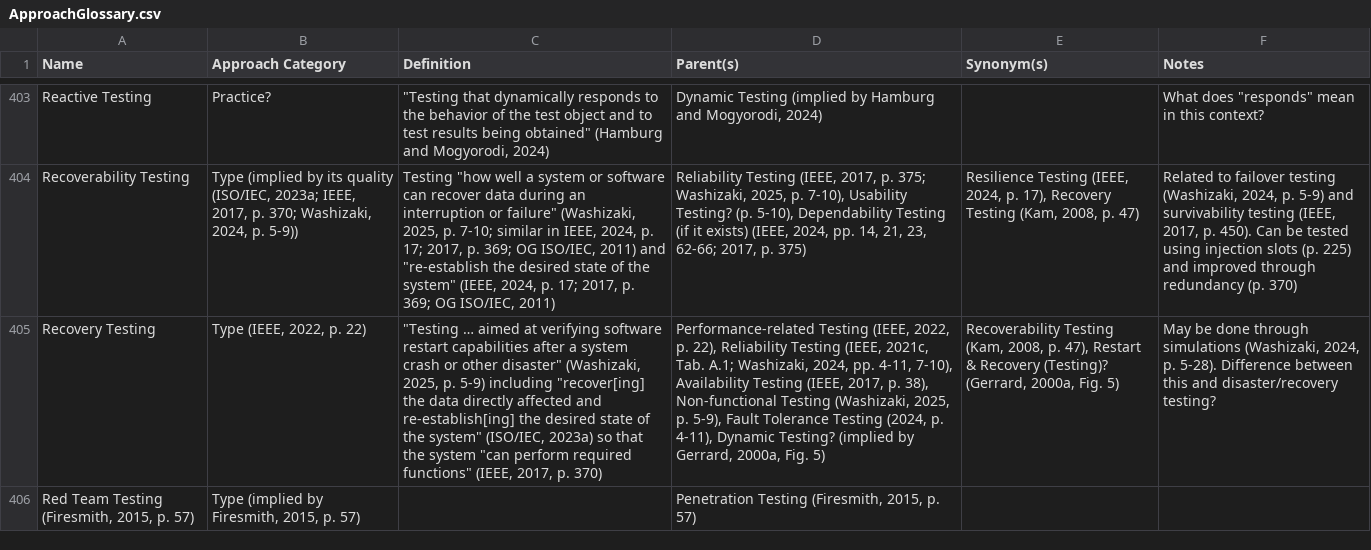
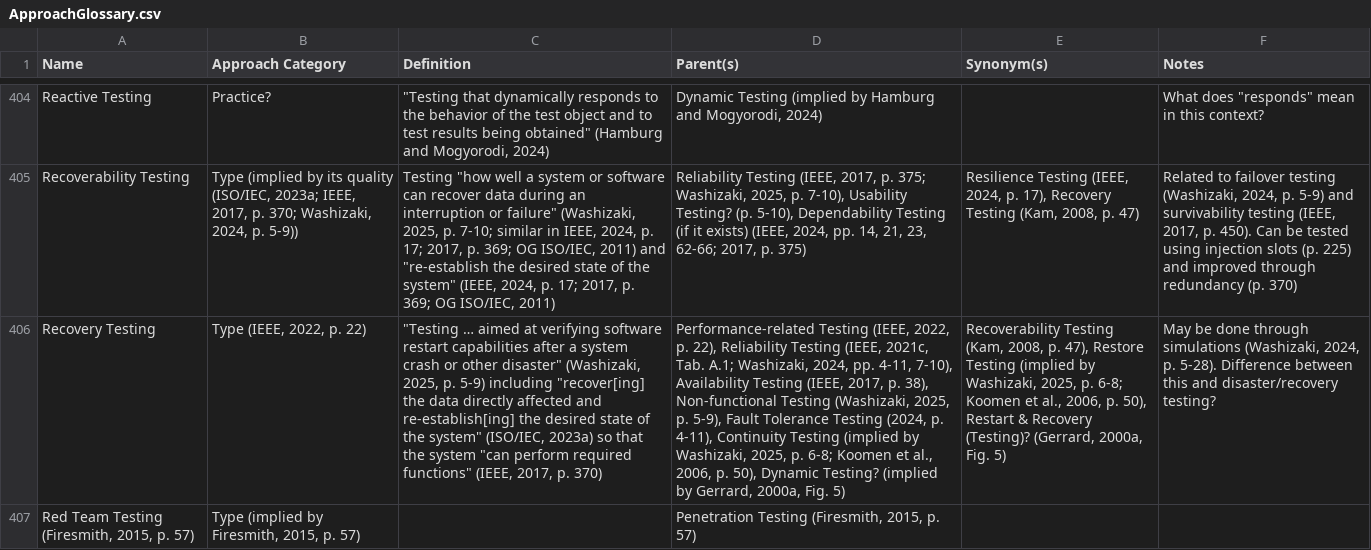
Before and after one commit to samm82/TestingTesting, a CSV file: ApproachGlossary.csv, drawn as a sheet; only a part is shown, gaps mark what is left out; addresses are those after the commit; the diff covers the shown part only; the diff names each change by its address in the sheet, - before the commit and + after, or states it on an @@ line.

Commit message:
Add preliminary notes on test types from KoomenEtAl2006
Done as part of #266 that accidentally touched on #225 and #241
Update data on regression, performance, recovery, and related testing

```diff
--- a/ApproachGlossary.csv
+++ b/ApproachGlossary.csv
-D406 (Parent(s)): …p. 4-11), Dynamic Testing?…
+D406 (Parent(s)): …p. 4-11), Continuity Testing (implied by Washizaki, 2025, p. 6-8; Koomen et al., 2006, p. 50), Dynamic Testing?…
-E406 (Synonym(s)): …p. 47), Restart &…
+E406 (Synonym(s)): …p. 47), Restore Testing (implied by Washizaki, 2025, p. 6-8; Koomen et al., 2006, p. 50), Restart &…
```
Also changed, not shown: 1 added row and 19 edited cells elsewhere in this file, QualityGlossary.csv, 20 other files.
